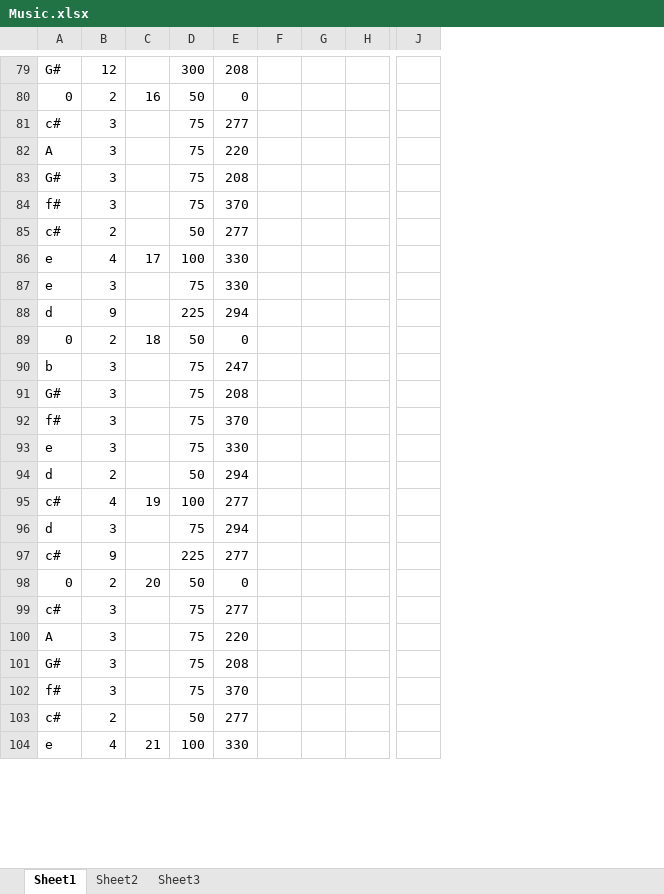
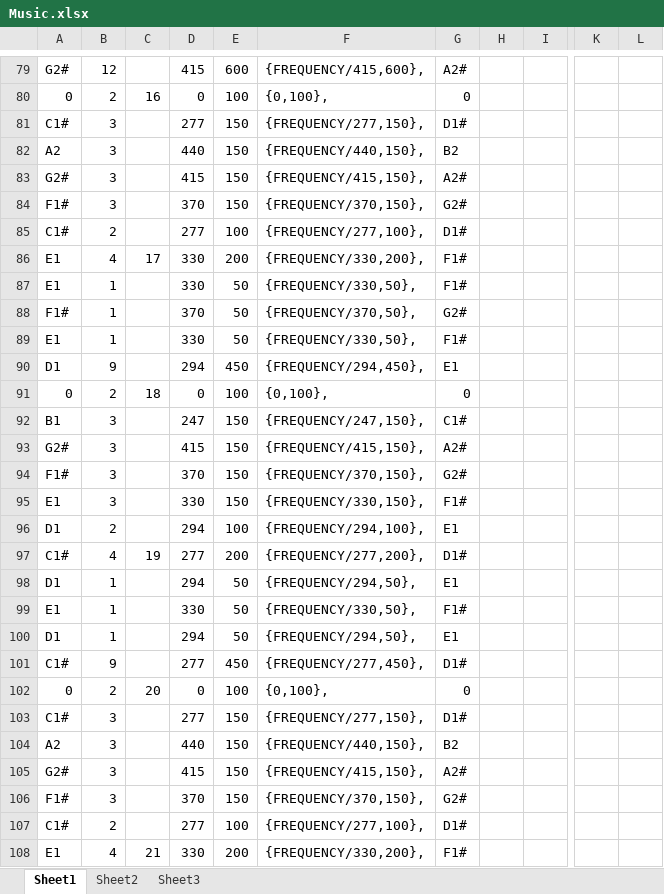
Before and after one commit to zdraw/ee445l-labs, an Excel workbook: Lab5/Gerudo Valley/Music.xlsx, sheet Sheet1, drawn as a sheet; only a part is shown, gaps mark what is left out; values as stored, in another font and other column widths than the file's, no borders; removed rows and columns are numbered as before the commit, all else as after; rows hold the shown columns only; the diff covers the shown part only; the diff names each change by its address in the sheet, - before the commit and + after, or states it on an @@ line.

```diff
--- a/Lab5/Gerudo Valley/Music.xlsx (sheet Sheet1)
+++ b/Lab5/Gerudo Valley/Music.xlsx (sheet Sheet1)
-column A, rows 79-86: G# | 0 | c# | A | G# | f# | c# | e; rows 88-95: d | 0 | b | G# | f# | e | d | c#; rows 97-104: c# | 0 | c# | A | G# | f# | c# | e
+column A, rows 79-86: G2# | 0 | C1# | A2 | G2# | F1# | C1# | E1; rows 90-97: D1 | 0 | B1 | G2# | F1# | E1 | D1 | C1#; rows 101-108: C1# | 0 | C1# | A2 | G2# | F1# | C1# | E1
-column D, rows 79-86: 300 | 50 | 75 | 75 | 75 | 75 | 50 | 100; rows 88-95: 225 | 50 | 75 | 75 | 75 | 75 | 50 | 100; rows 97-104: 225 | 50 | 75 | 75 | 75 | 75 | 50 | 100
-column F, empty
+column E, rows 79-86: 600 | 100 | 150 | 150 | 150 | 150 | 100 | 200; rows 90-97: 450 | 100 | 150 | 150 | 150 | 150 | 100 | 200; rows 101-108: 450 | 100 | 150 | 150 | 150 | 150 | 100 | 200
+column F, rows 79-86: {FREQUENCY/415,600}, | {0,100}, | {FREQUENCY/277,150}, | {FREQUENCY/440,150}, | {FREQUENCY/415,150}, | {FREQUENCY/370,150}, | {FREQUENCY/277,100}, | {FREQUENCY/330,200},; rows 90-97: {FREQUENCY/294,450}, | {0,100}, | {FREQUENCY/247,150}, | {FREQUENCY/415,150}, | {FREQUENCY/370,150}, | {FREQUENCY/330,150}, | {FREQUENCY/294,100}, | {FREQUENCY/277,200},; rows 101-108: {FREQUENCY/277,450}, | {0,100}, | {FREQUENCY/277,150}, | {FREQUENCY/440,150}, | {FREQUENCY/415,150}, | {FREQUENCY/370,150}, | {FREQUENCY/277,100}, | {FREQUENCY/330,200},
+column G, rows 79-86: A2# | 0 | D1# | B2 | A2# | G2# | D1# | F1#; rows 90-97: E1 | 0 | C1# | A2# | G2# | F1# | E1 | D1#; rows 101-108: D1# | 0 | D1# | B2 | A2# | G2# | D1# | F1#
+column L, empty
-D79: 208
+D79: 415
-D82: 220
+D82: 440
-D83: 208
+D83: 415
-row 87: e | 3 |  | 75 | 330
+row 87: E1 | 1 |  | 330 | 50 | {FREQUENCY/330,50}, | F1#
+row 88: F1# | 1 |  | 370 | 50 | {FREQUENCY/370,50}, | G2#
+row 89: E1 | 1 |  | 330 | 50 | {FREQUENCY/330,50}, | F1#
-D93: 208
+D93: 415
-row 96: d | 3 |  | 75 | 294
+row 98: D1 | 1 |  | 294 | 50 | {FREQUENCY/294,50}, | E1
+row 99: E1 | 1 |  | 330 | 50 | {FREQUENCY/330,50}, | F1#
+row 100: D1 | 1 |  | 294 | 50 | {FREQUENCY/294,50}, | E1
-D104: 220
+D104: 440
-D105: 208
+D105: 415
```
Also changed, not shown: 6 added rows, 2 removed rows and 76 edited cells elsewhere in this sheet, formulas that keep their value, 9 other files.
